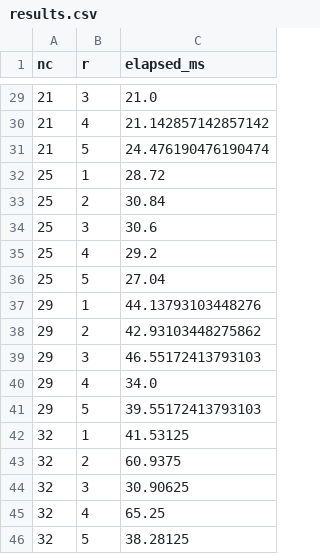
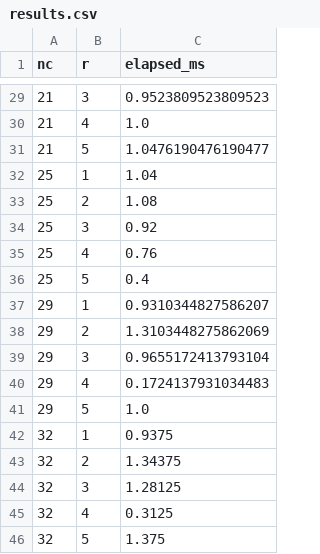
Before and after one commit to ArpitPrd/Socket-Programming, a CSV file: part2/results.csv, drawn as a sheet; only a part is shown, gaps mark what is left out; the diff covers the shown part only.

```diff
--- a/part2/results.csv
+++ b/part2/results.csv
@@ -29,18 +29,18 @@ nc,r,elapsed_ms
-21,3,21.0
-21,4,21.142857142857142
-21,5,24.476190476190474
-25,1,28.72
-25,2,30.84
-25,3,30.6
-25,4,29.2
-25,5,27.04
-29,1,44.13793103448276
-29,2,42.93103448275862
-29,3,46.55172413793103
-29,4,34.0
-29,5,39.55172413793103
-32,1,41.53125
-32,2,60.9375
-32,3,30.90625
-32,4,65.25
-32,5,38.28125
+21,3,0.9523809523809523
+21,4,1.0
+21,5,1.0476190476190477
+25,1,1.04
+25,2,1.08
+25,3,0.92
+25,4,0.76
+25,5,0.4
+29,1,0.9310344827586207
+29,2,1.3103448275862069
+29,3,0.9655172413793104
+29,4,0.1724137931034483
+29,5,1.0
+32,1,0.9375
+32,2,1.34375
+32,3,1.28125
+32,4,0.3125
+32,5,1.375
```
Also changed, not shown: 27 edited cells elsewhere in this file, 40 other files.
